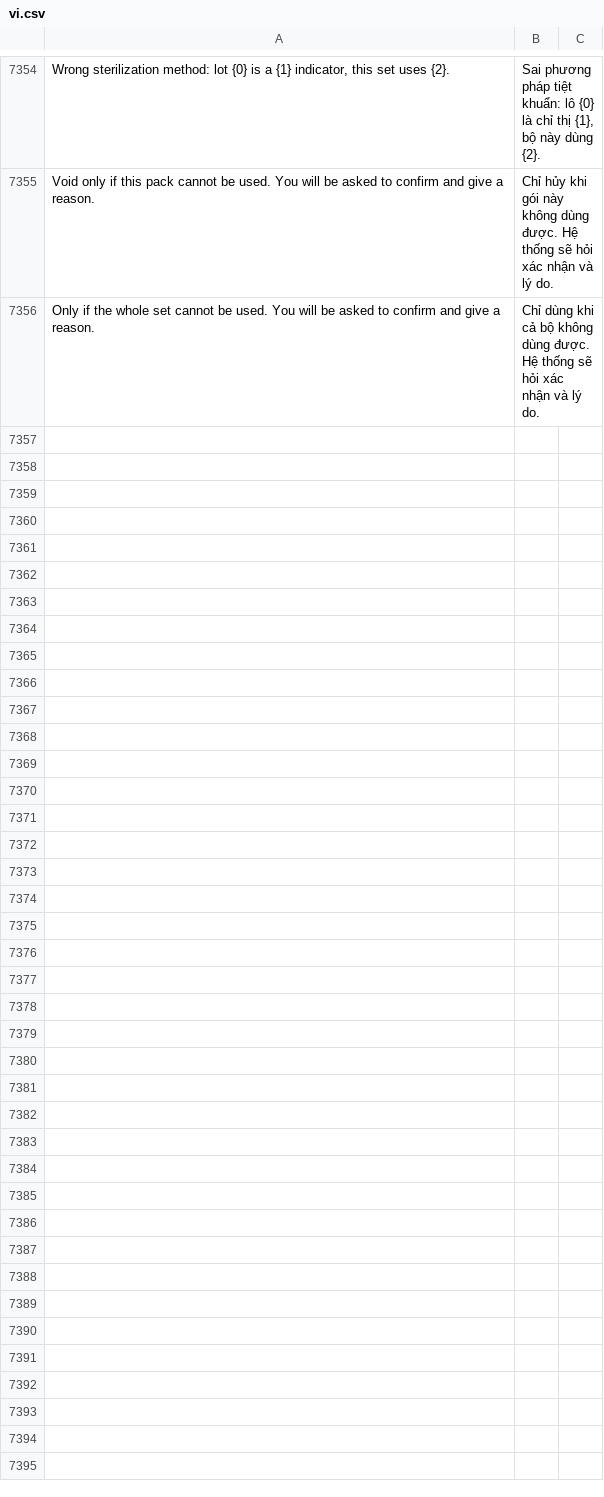
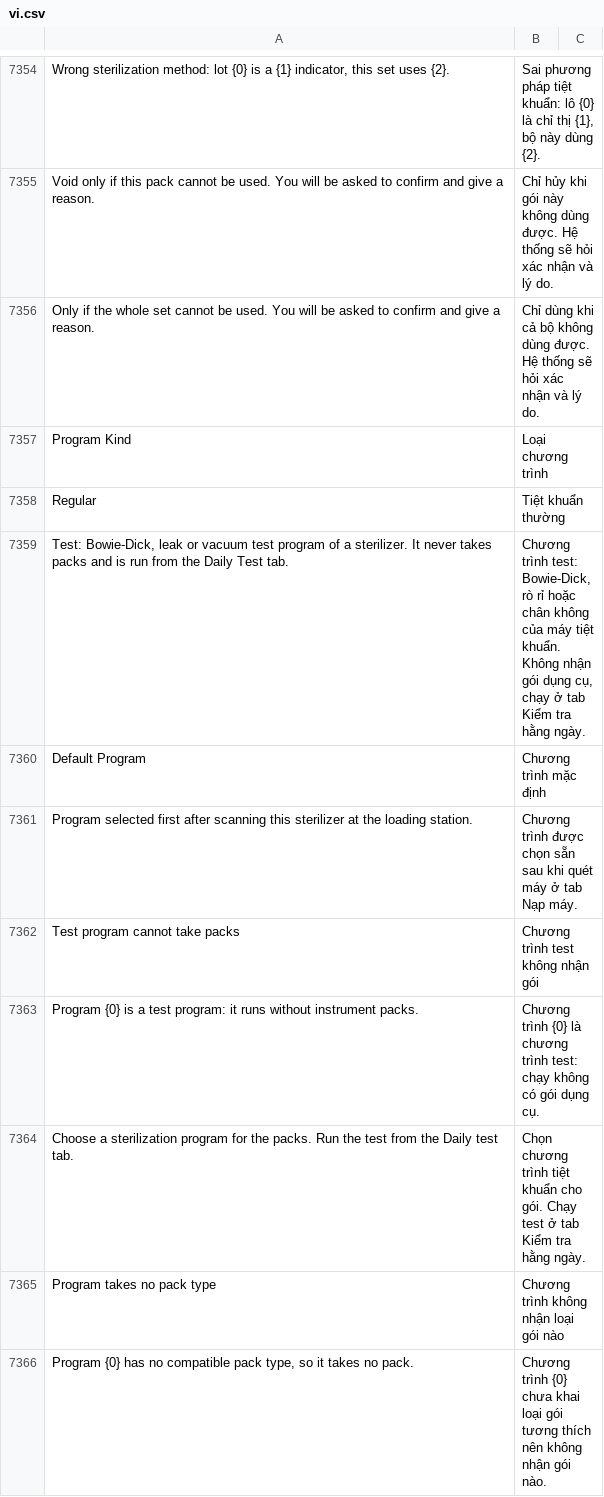
Before and after one commit to mvl26/tracecore, a CSV file: tracecore/translations/vi.csv, drawn as a sheet; only a part is shown, gaps mark what is left out; the diff covers the shown part only.

```diff
--- a/tracecore/translations/vi.csv
+++ b/tracecore/translations/vi.csv
@@ -7356 +7356,11 @@ Void only if this pack cannot be used. You will be asked to confirm and give a r
 Only if the whole set cannot be used. You will be asked to confirm and give a reason.,Chỉ dùng khi cả bộ không dùng được. Hệ thống sẽ hỏi xác nhận và lý do.,
+Program Kind,Loại chương trình,
+Regular,Tiệt khuẩn thường,
+"Test: Bowie-Dick, leak or vacuum test program of a sterilizer. It never takes packs and is run from the Daily Test tab.","Chương trình test: Bowie-Dick, rò rỉ hoặc chân không của máy tiệt khuẩn. Không nhận gói dụng cụ, chạy ở tab Kiểm tra hằng ngày.",
+Default Program,Chương trình mặc định,
+Program selected first after scanning this sterilizer at the loading station.,Chương trình được chọn sẵn sau khi quét máy ở tab Nạp máy.,
+Test program cannot take packs,Chương trình test không nhận gói,
+Program {0} is a test program: it runs without instrument packs.,Chương trình {0} là chương trình test: chạy không có gói dụng cụ.,
+Choose a sterilization program for the packs. Run the test from the Daily test tab.,Chọn chương trình tiệt khuẩn cho gói. Chạy test ở tab Kiểm tra hằng ngày.,
+Program takes no pack type,Chương trình không nhận loại gói nào,
+"Program {0} has no compatible pack type, so it takes no pack.",Chương trình {0} chưa khai loại gói tương thích nên không nhận gói nào.,
```
Also changed, not shown: 9 added rows elsewhere in this file, 23 other files.
